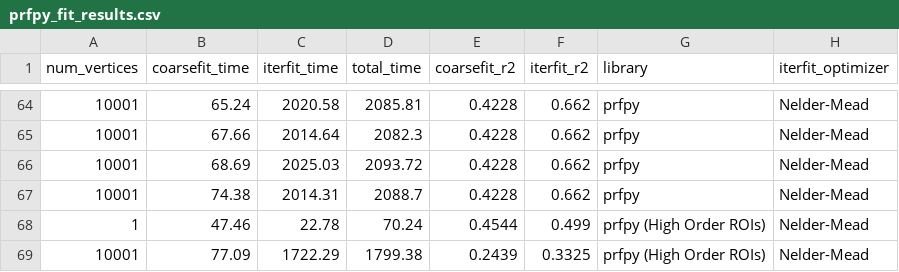
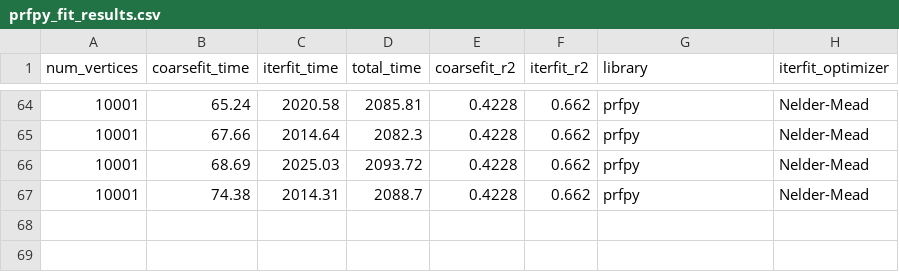
Before and after one commit to ameer-kanaan/prf-ai-thesis, a CSV file: H-BIPOP-CMA-ES vs prfpy/prfpy_fit_results.csv, drawn as a sheet; only a part is shown, gaps mark what is left out; the diff names each change by its address in the sheet, - before the commit and + after, or states it on an @@ line.

```diff
--- a/H-BIPOP-CMA-ES vs prfpy/prfpy_fit_results.csv
+++ b/H-BIPOP-CMA-ES vs prfpy/prfpy_fit_results.csv
-row 68: 1 | 47.46 | 22.78 | 70.24 | 0.4544 | 0.499 | prfpy (High Order ROIs) | Nelder-Mead
-row 69: 10001 | 77.09 | 1722.29 | 1799.38 | 0.2439 | 0.3325 | prfpy (High Order ROIs) | Nelder-Mead
```
Also changed, not shown: H-BIPOP-CMA-ES vs prfpy/HCMAES_fit_results.csv, 7 other files.
